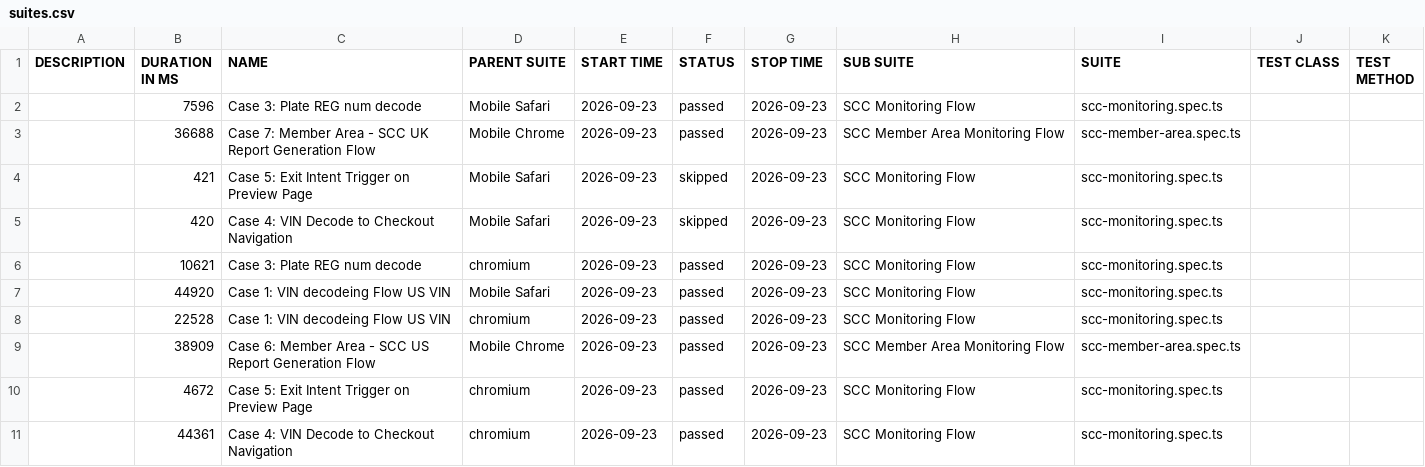
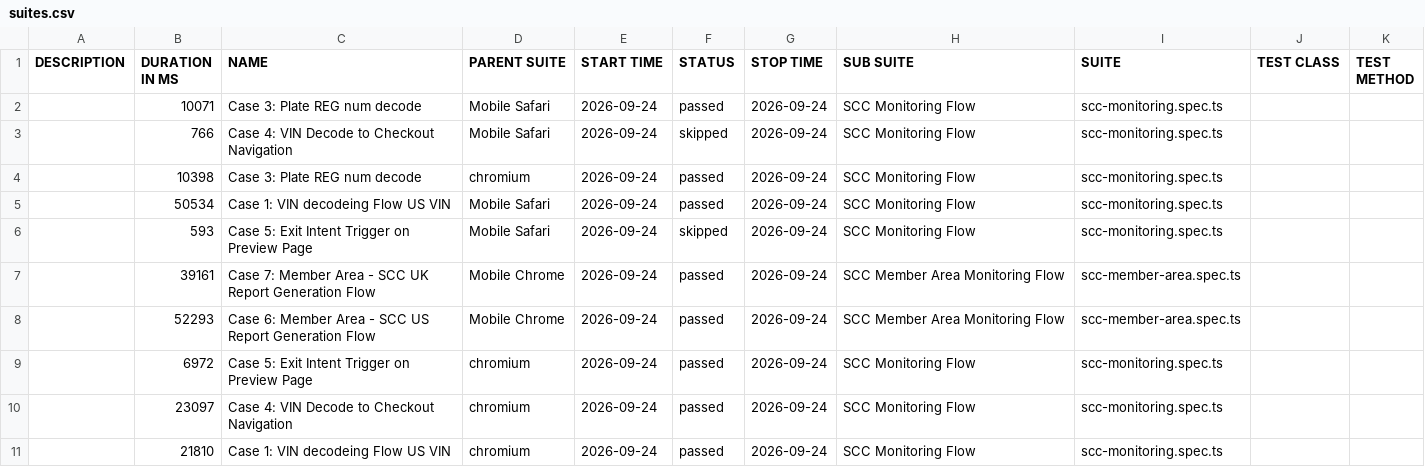
Before and after one commit to shahnawaz-cmd/scc-prod-stability-monitor, a CSV file: data/suites.csv, drawn as a sheet.

```diff
--- a/data/suites.csv
+++ b/data/suites.csv
@@ -1,11 +1,11 @@
 "DESCRIPTION","DURATION IN MS","NAME","PARENT SUITE","START TIME","STATUS","STOP TIME","SUB SUITE","SUITE","TEST CLASS","TEST METHOD"
-"","7596","Case 3: Plate REG num decode","Mobile Safari","2026-09-23","passed","2026-09-23","SCC Monitoring Flow","scc-monitoring.spec.ts","",""
-"","36688","Case 7: Member Area - SCC UK Report Generation Flow","Mobile Chrome","2026-09-23","passed","2026-09-23","SCC Member Area Monitoring Flow","scc-member-area.spec.ts","",""
-"","421","Case 5: Exit Intent Trigger on Preview Page","Mobile Safari","2026-09-23","skipped","2026-09-23","SCC Monitoring Flow","scc-monitoring.spec.ts","",""
-"","420","Case 4: VIN Decode to Checkout Navigation","Mobile Safari","2026-09-23","skipped","2026-09-23","SCC Monitoring Flow","scc-monitoring.spec.ts","",""
-"","10621","Case 3: Plate REG num decode","chromium","2026-09-23","passed","2026-09-23","SCC Monitoring Flow","scc-monitoring.spec.ts","",""
-"","44920","Case 1: VIN decodeing Flow US VIN","Mobile Safari","2026-09-23","passed","2026-09-23","SCC Monitoring Flow","scc-monitoring.spec.ts","",""
-"","22528","Case 1: VIN decodeing Flow US VIN","chromium","2026-09-23","passed","2026-09-23","SCC Monitoring Flow","scc-monitoring.spec.ts","",""
-"","38909","Case 6: Member Area - SCC US Report Generation Flow","Mobile Chrome","2026-09-23","passed","2026-09-23","SCC Member Area Monitoring Flow","scc-member-area.spec.ts","",""
-"","4672","Case 5: Exit Intent Trigger on Preview Page","chromium","2026-09-23","passed","2026-09-23","SCC Monitoring Flow","scc-monitoring.spec.ts","",""
-"","44361","Case 4: VIN Decode to Checkout Navigation","chromium","2026-09-23","passed","2026-09-23","SCC Monitoring Flow","scc-monitoring.spec.ts","",""
+"","10071","Case 3: Plate REG num decode","Mobile Safari","2026-09-24","passed","2026-09-24","SCC Monitoring Flow","scc-monitoring.spec.ts","",""
+"","766","Case 4: VIN Decode to Checkout Navigation","Mobile Safari","2026-09-24","skipped","2026-09-24","SCC Monitoring Flow","scc-monitoring.spec.ts","",""
+"","10398","Case 3: Plate REG num decode","chromium","2026-09-24","passed","2026-09-24","SCC Monitoring Flow","scc-monitoring.spec.ts","",""
+"","50534","Case 1: VIN decodeing Flow US VIN","Mobile Safari","2026-09-24","passed","2026-09-24","SCC Monitoring Flow","scc-monitoring.spec.ts","",""
+"","593","Case 5: Exit Intent Trigger on Preview Page","Mobile Safari","2026-09-24","skipped","2026-09-24","SCC Monitoring Flow","scc-monitoring.spec.ts","",""
+"","39161","Case 7: Member Area - SCC UK Report Generation Flow","Mobile Chrome","2026-09-24","passed","2026-09-24","SCC Member Area Monitoring Flow","scc-member-area.spec.ts","",""
+"","52293","Case 6: Member Area - SCC US Report Generation Flow","Mobile Chrome","2026-09-24","passed","2026-09-24","SCC Member Area Monitoring Flow","scc-member-area.spec.ts","",""
+"","6972","Case 5: Exit Intent Trigger on Preview Page","chromium","2026-09-24","passed","2026-09-24","SCC Monitoring Flow","scc-monitoring.spec.ts","",""
+"","23097","Case 4: VIN Decode to Checkout Navigation","chromium","2026-09-24","passed","2026-09-24","SCC Monitoring Flow","scc-monitoring.spec.ts","",""
+"","21810","Case 1: VIN decodeing Flow US VIN","chromium","2026-09-24","passed","2026-09-24","SCC Monitoring Flow","scc-monitoring.spec.ts","",""
```
Also changed, not shown: 54 other files.
